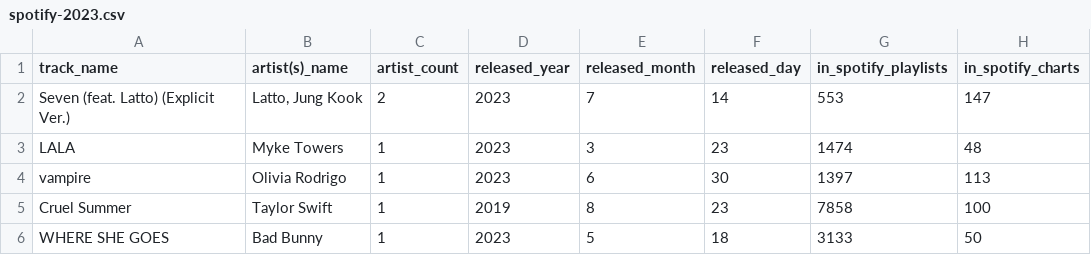
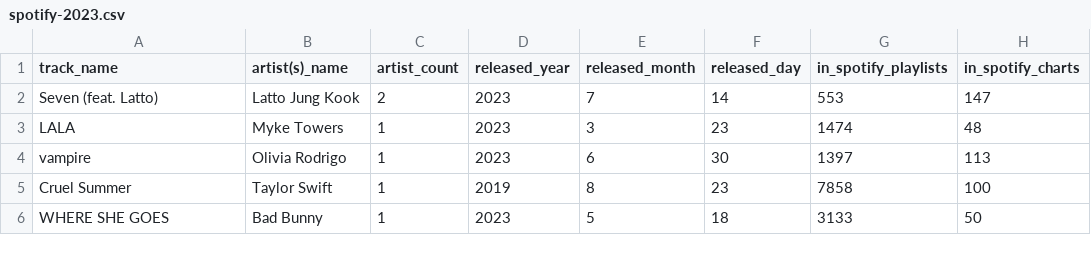
Before and after one commit to peixotots/LeituraDeDados-Spotify, a CSV file: src/spotify-2023.csv, drawn as a sheet; only a part is shown; the diff covers the shown part only; the diff names each change by its address in the sheet, - before the commit and + after, or states it on an @@ line.

Commit message:
feat: add AppleFilter and MENU

```diff
--- a/src/spotify-2023.csv
+++ b/src/spotify-2023.csv
-A2 (track_name): Seven (feat. Latto) (Explicit Ver.)
+A2 (track_name): Seven (feat. Latto)
-B2 (artist(s)_name): Latto, Jung Kook
+B2 (artist(s)_name): Latto Jung Kook
```
Also changed, not shown: 2 added rows, 2 removed rows and 2 edited cells elsewhere in this file, 10 other files.
